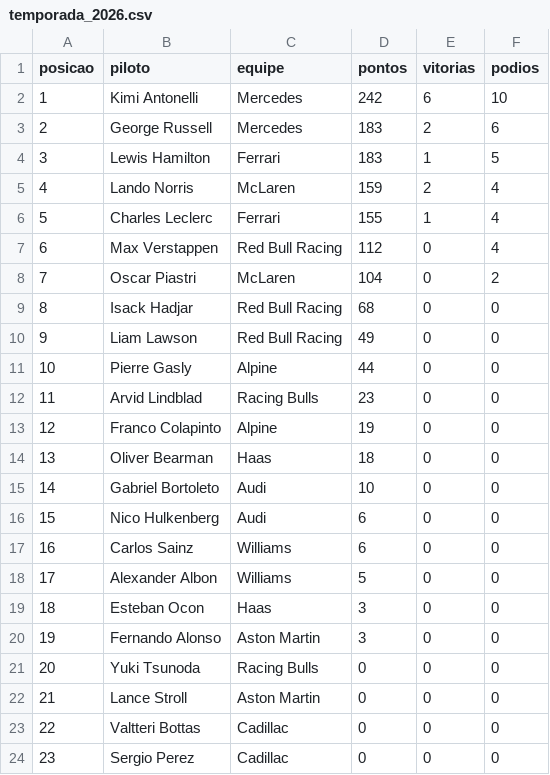
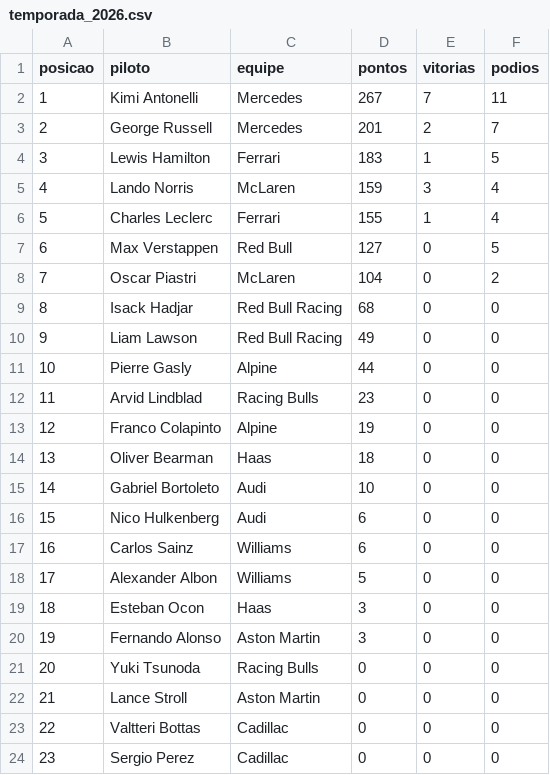
Before and after one commit to leonardopauloalmeida-web/f1-stats-site, a CSV file: temporada_2026.csv, drawn as a sheet.

```diff
--- a/temporada_2026.csv
+++ b/temporada_2026.csv
@@ -1,8 +1,8 @@
 posicao,piloto,equipe,pontos,vitorias,podios
-1,Kimi Antonelli,Mercedes,242,6,10
-2,George Russell,Mercedes,183,2,6
+1,Kimi Antonelli,Mercedes,267,7,11
+2,George Russell,Mercedes,201,2,7
 3,Lewis Hamilton,Ferrari,183,1,5
-4,Lando Norris,McLaren,159,2,4
+4,Lando Norris,McLaren,159,3,4
 5,Charles Leclerc,Ferrari,155,1,4
-6,Max Verstappen,Red Bull Racing,112,0,4
+6,Max Verstappen,Red Bull,127,0,5
 7,Oscar Piastri,McLaren,104,0,2
```
Also changed, not shown: poles_f1_historico.csv.
